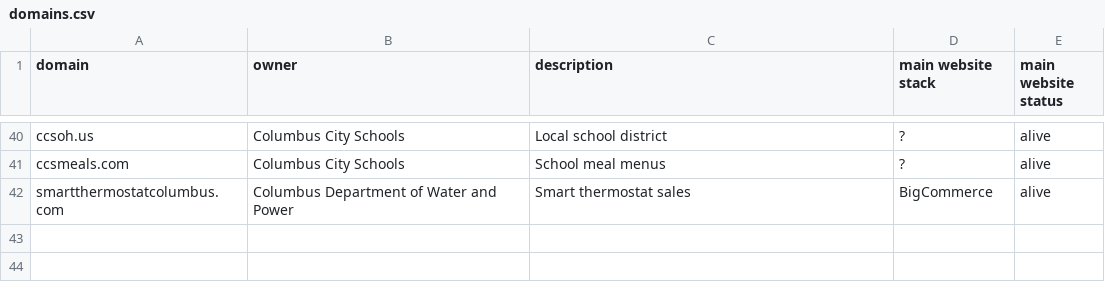
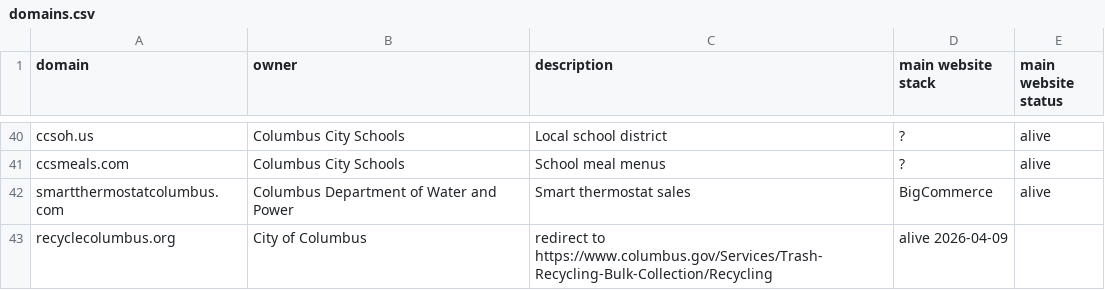
Before and after one commit to benlk/columbus-gov-websites, a CSV file: domains.csv, drawn as a sheet; only a part is shown, gaps mark what is left out; the diff names each change by its address in the sheet, - before the commit and + after, or states it on an @@ line.

Commit message:
Add recyclecolumbus.org
Found on a 311 trash-collection calendar

```diff
--- a/domains.csv
+++ b/domains.csv
+row 43: recyclecolumbus.org | City of Columbus | redirect to https://www.columbus.gov/Services/Trash-Recycling-Bulk-Collection/Recycling | alive 2026-04-09
```
